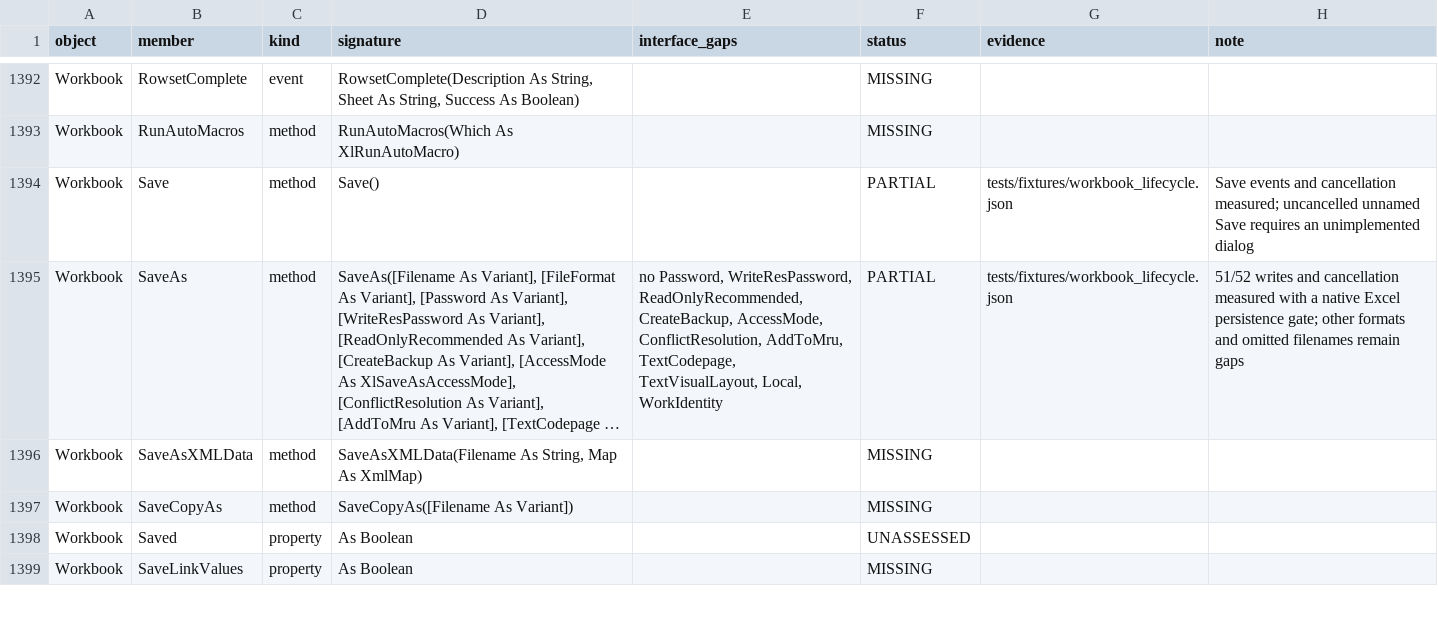
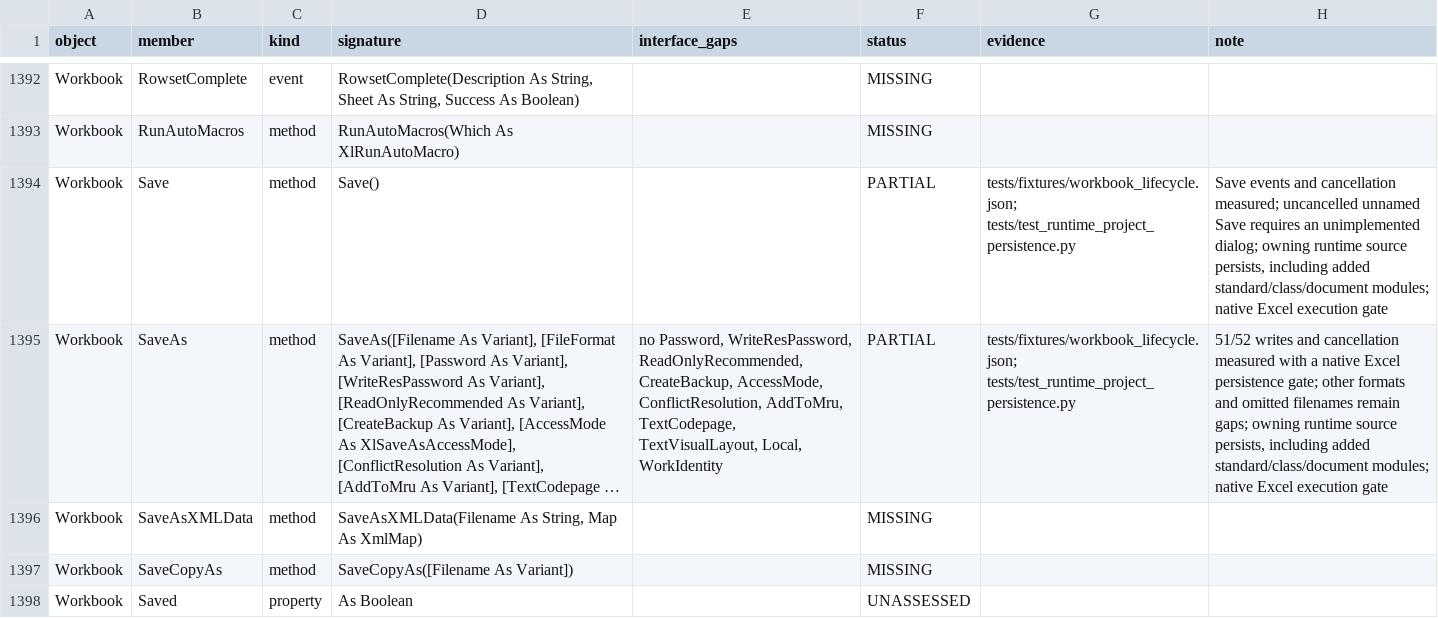
Before and after one commit to WilliamSmithEdward/pyOpenVBA, a CSV file: docs/excel_checklist.csv, drawn as a sheet; only a part is shown, gaps mark what is left out; the shorter side is filled out with more unchanged rows; long unchanged cells end in …; the diff names each change by its address in the sheet, - before the commit and + after, or states it on an @@ line.

Commit message:
Persist in-memory Excel VBA modules in workbook saves
Persist added and edited runtime sources using the guarded project writer. Verify native Excel execution, project creation, signatures, protection and UserForm designer preservation. Track remaining completeness gaps.

```diff
--- a/docs/excel_checklist.csv
+++ b/docs/excel_checklist.csv
-G1394:G1395 (evidence): tests/fixtures/workbook_lifecycle.json
+G1394:G1395 (evidence): tests/fixtures/workbook_lifecycle.json; tests/test_runtime_project_persistence.py
-H1394 (note): …an unimplemented dialog
+H1394 (note): …an unimplemented dialog; owning runtime source persists, including added standard/class/document modules; native Excel execution gate
-H1395 (note): …filenames remain gaps
+H1395 (note): …filenames remain gaps; owning runtime source persists, including added standard/class/document modules; native Excel execution gate
```
Also changed, not shown: 8 other files.
